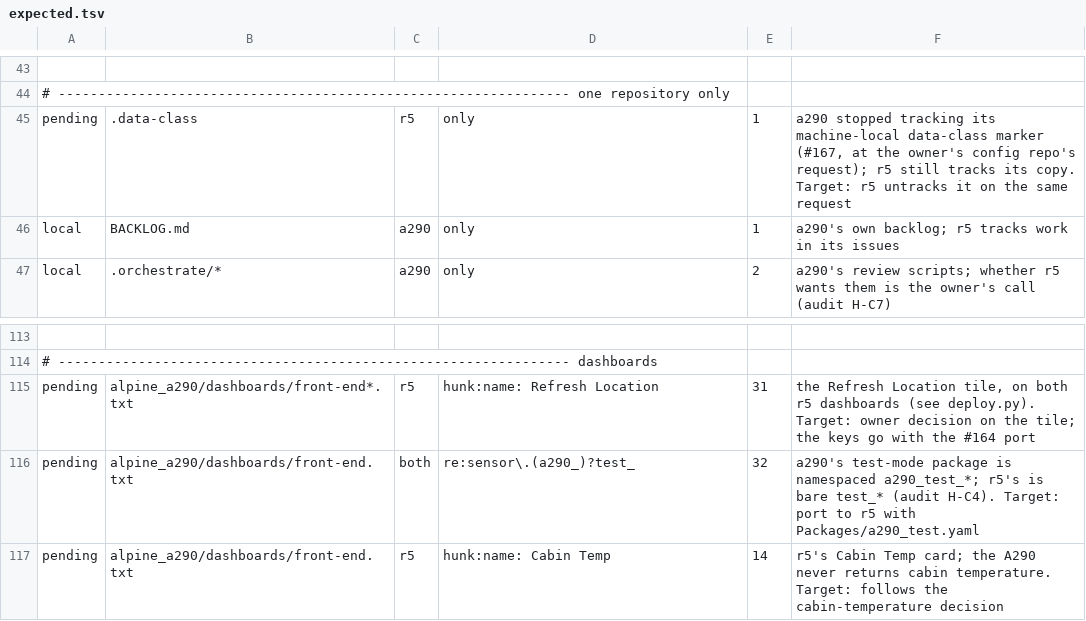
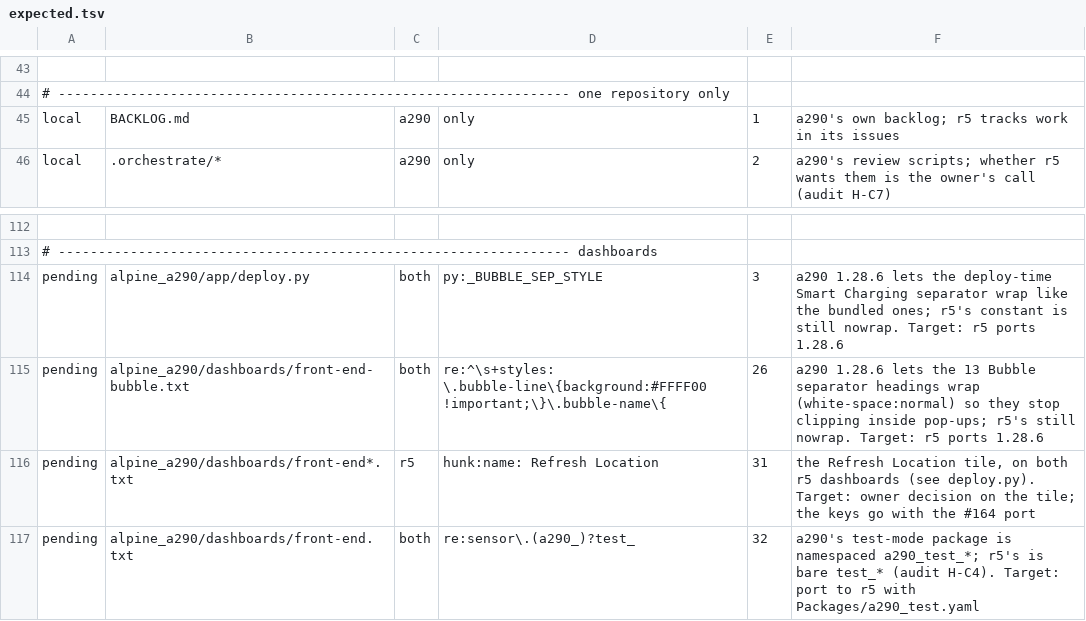
Before and after one commit to MatthewHobbs/a290-ha-addon, a TSV file: scripts/parity/expected.tsv, drawn as a sheet; only a part is shown, gaps mark what is left out; the shorter side is filled out with more unchanged rows; removed rows and columns are numbered as before the commit, all else as after; the diff names each change by its address in the sheet, - before the commit and + after, or states it on an @@ line.

Commit message:
fix(dashboard): let the Bubble separator headings wrap (1.28.6) (#170)
* fix(dashboard): let the Bubble separator headings wrap (1.28.6)

Three separator headings inside Bubble pop-ups ("Batt / Range / Mileage",
"Update / Test / Errors", "Charging Schedule") clipped mid-word at phone
widths: Bubble's .bubble-name is nowrap with ellipsis. All thirteen
separators now allow white-space:normal, overflow:visible and
text-overflow:clip, the same wrap the standard dashboard's tiles use.
Found by the expanded UI gate that opens every pop-up (ui-gate-coverage-gaps),
which fails on the bundled dashboards without this and passes 70/70 with it.

* fix(dashboard): wrap the deploy-time Smart Charging separator too

review round 1 on #170: _BUBBLE_SEP_STYLE in deploy.py builds the
separator of the Smart Charging pop-up the add-on adds for a configured
charger, and it still ended .bubble-name at letter-spacing. Same three
declarations added; a test now requires the deploy-time separator's
styles to be, verbatim, a styles: line of the bundled bubble dashboard,
so the two cannot drift again (fails without the fix). Parity: entry for
the constant's three lines; r5's now-untracked .data-class entry removed
(r5 #112, 1c3b52a).

* test: require every bundled separator to carry the deploy-time style

```diff
--- a/scripts/parity/expected.tsv
+++ b/scripts/parity/expected.tsv
-row 45: pending | .data-class | r5 | only | 1 | a290 stopped tracking its machine-local data-class marker (#167, at the owner's config repo's request); r5 still tracks its copy. Target: r5 untracks it on the same request
+row 114: pending | alpine_a290/app/deploy.py | both | py:_BUBBLE_SEP_STYLE | 3 | a290 1.28.6 lets the deploy-time Smart Charging separator wrap like the bundled ones; r5's constant is still nowrap. Target: r5 ports 1.28.6
+row 115: pending | alpine_a290/dashboards/front-end-bubble.txt | both | re:^\s+styles: \.bubble-line\{background:#FFFF00 !important;\}\.bubble-name\{ | 26 | a290 1.28.6 lets the 13 Bubble separator headings wrap (white-space:normal) so they stop clipping inside pop-ups; r5's still nowrap. Target: r5 ports 1.28.6
```
Also changed, not shown: 5 other files.
